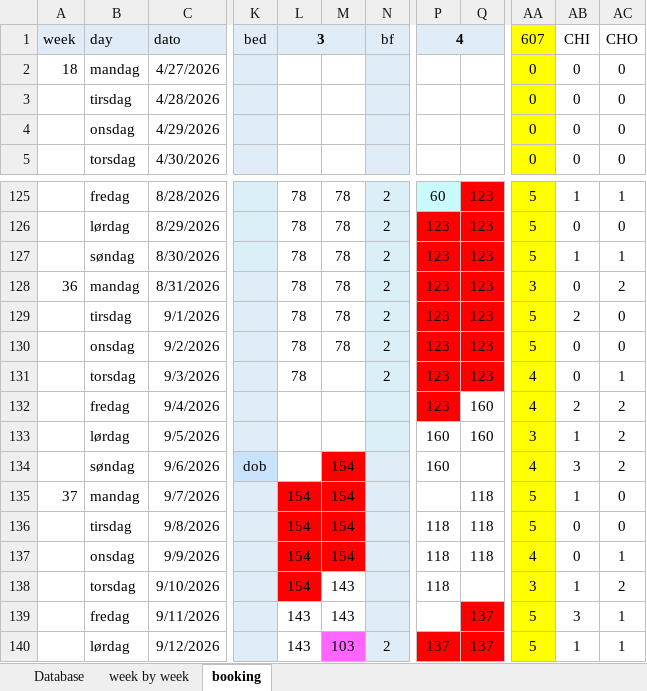
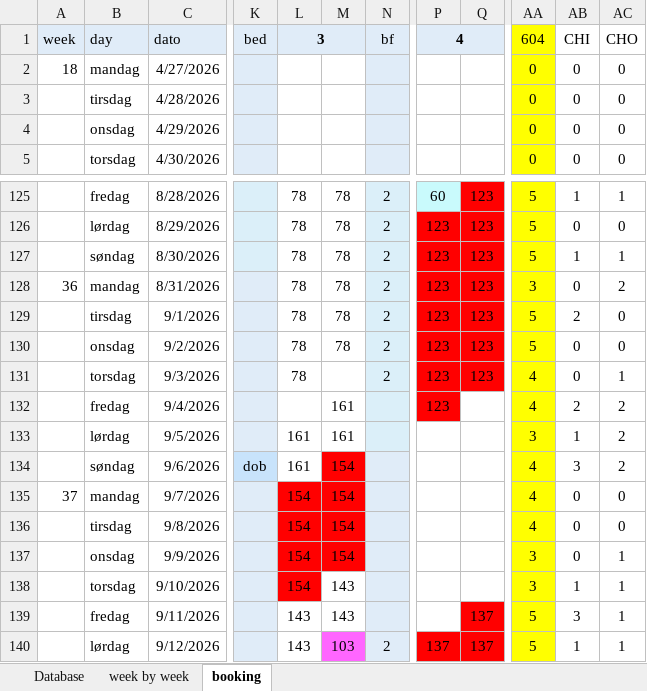
Before and after one commit to Hammerknuden/HK-portal-20, an Excel workbook: data/2026_BOOKING 10.xlsx, sheet booking, drawn as a sheet; only a part is shown, gaps mark what is left out; values as stored, in another font and other column widths than the file's, no borders; the diff names each change by its address in the sheet, - before the commit and + after, or states it on an @@ line.

Commit message:
excel

```diff
--- a/data/2026_BOOKING 10.xlsx (sheet booking)
+++ b/data/2026_BOOKING 10.xlsx (sheet booking)
-AA1: 607
+AA1: 604
-M132:M133: (empty)
+M132:M133: 161
-Q132:Q133: 160
+Q132:Q133: (empty)
-L133:L134: (empty)
+L133:L134: 161
-P133:P134: 160
+P133:P134: (empty)
-Q135:Q137: 118
+Q135:Q137: (empty)
-AA135:AA136: 5
+AA135:AA136: 4
-AB135: 1
+AB135: 0
-P136:P138: 118
+P136:P138: (empty)
-AA137: 4
+AA137: 3
-AC138: 2
+AC138: 1
```
Also changed, not shown: sheet Database, formulas that keep their value, charts or pictures.
